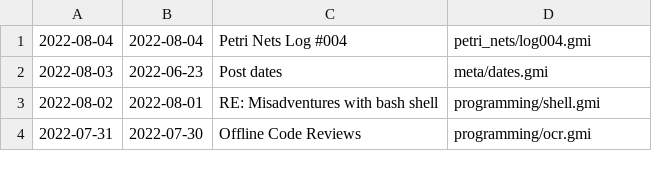
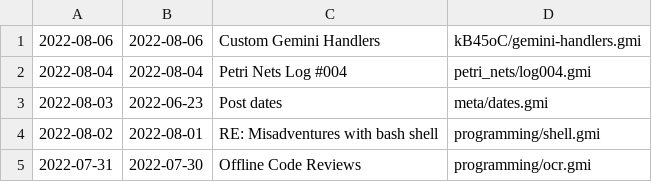
Before and after one commit to siiky/siiky.github.io, a TSV file: meta.tsv, drawn as a sheet; only a part is shown.

Commit message:
Add kB45oC/gemini-handlers

```diff
--- a/meta.tsv
+++ b/meta.tsv
@@ -1 +1,2 @@
+2022-08-06	2022-08-06	Custom Gemini Handlers	kB45oC/gemini-handlers.gmi
 2022-08-04	2022-08-04	Petri Nets Log #004	petri_nets/log004.gmi
```
Also changed, not shown: 8 other files.
